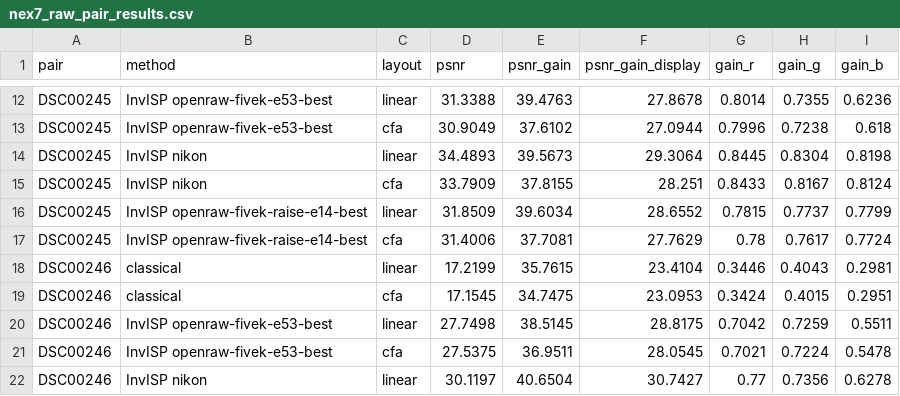
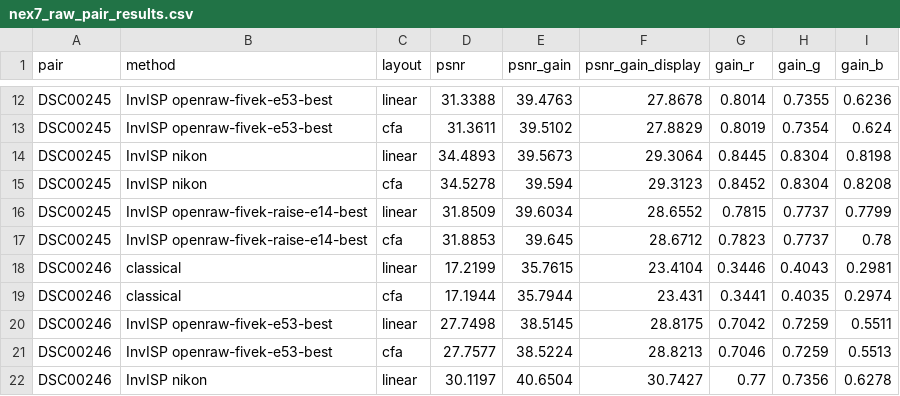
Before and after one commit to Swarce/OpenRAW, a CSV file: examples/nex7_raw_pair_results.csv, drawn as a sheet; only a part is shown, gaps mark what is left out; the diff covers the shown part only; the diff names each change by its address in the sheet, - before the commit and + after, or states it on an @@ line.

```diff
--- a/examples/nex7_raw_pair_results.csv
+++ b/examples/nex7_raw_pair_results.csv
-D13 (psnr): 30.9049
+D13 (psnr): 31.3611
-E13 (psnr_gain): 37.6102
+E13 (psnr_gain): 39.5102
-F13 (psnr_gain_display): 27.0944
+F13 (psnr_gain_display): 27.8829
-G13 (gain_r): 0.7996
+G13 (gain_r): 0.8019
-H13 (gain_g): 0.7238
+H13 (gain_g): 0.7354
-I13 (gain_b): 0.618
+I13 (gain_b): 0.624
-D15 (psnr): 33.7909
+D15 (psnr): 34.5278
-E15 (psnr_gain): 37.8155
+E15 (psnr_gain): 39.594
-F15 (psnr_gain_display): 28.251
+F15 (psnr_gain_display): 29.3123
-G15 (gain_r): 0.8433
+G15 (gain_r): 0.8452
-H15 (gain_g): 0.8167
+H15 (gain_g): 0.8304
-I15 (gain_b): 0.8124
+I15 (gain_b): 0.8208
-D17 (psnr): 31.4006
+D17 (psnr): 31.8853
-E17 (psnr_gain): 37.7081
+E17 (psnr_gain): 39.645
-F17 (psnr_gain_display): 27.7629
+F17 (psnr_gain_display): 28.6712
-G17 (gain_r): 0.78
+G17 (gain_r): 0.7823
-H17 (gain_g): 0.7617
+H17 (gain_g): 0.7737
-I17 (gain_b): 0.7724
+I17 (gain_b): 0.78
-D19 (psnr): 17.1545
+D19 (psnr): 17.1944
-E19 (psnr_gain): 34.7475
+E19 (psnr_gain): 35.7944
-F19 (psnr_gain_display): 23.0953
+F19 (psnr_gain_display): 23.431
-G19 (gain_r): 0.3424
+G19 (gain_r): 0.3441
-H19 (gain_g): 0.4015
+H19 (gain_g): 0.4035
-I19 (gain_b): 0.2951
+I19 (gain_b): 0.2974
-D21 (psnr): 27.5375
+D21 (psnr): 27.7577
-E21 (psnr_gain): 36.9511
+E21 (psnr_gain): 38.5224
-F21 (psnr_gain_display): 28.0545
+F21 (psnr_gain_display): 28.8213
-G21 (gain_r): 0.7021
+G21 (gain_r): 0.7046
-H21 (gain_g): 0.7224
+H21 (gain_g): 0.7259
-I21 (gain_b): 0.5478
+I21 (gain_b): 0.5513
```
Also changed, not shown: 66 edited cells elsewhere in this file, 14 other files.
